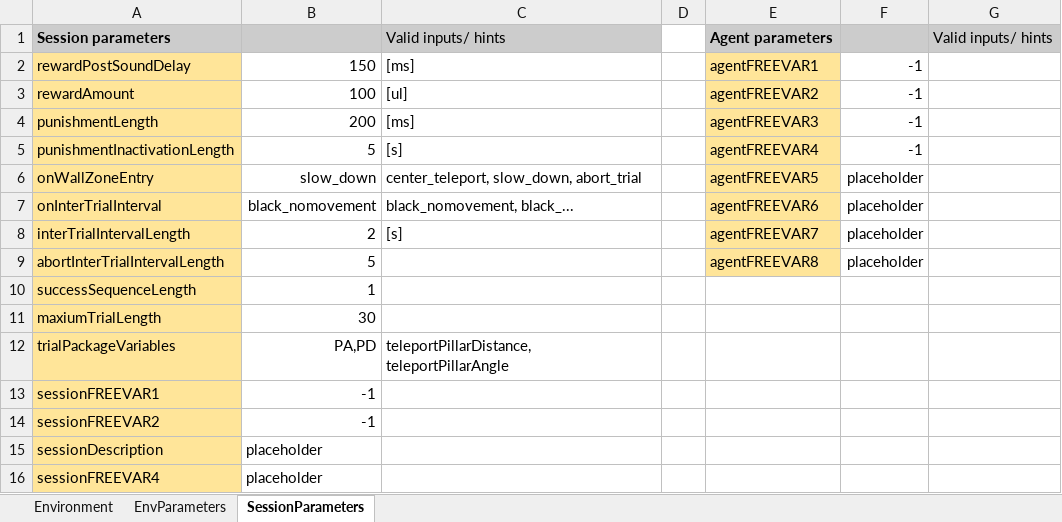
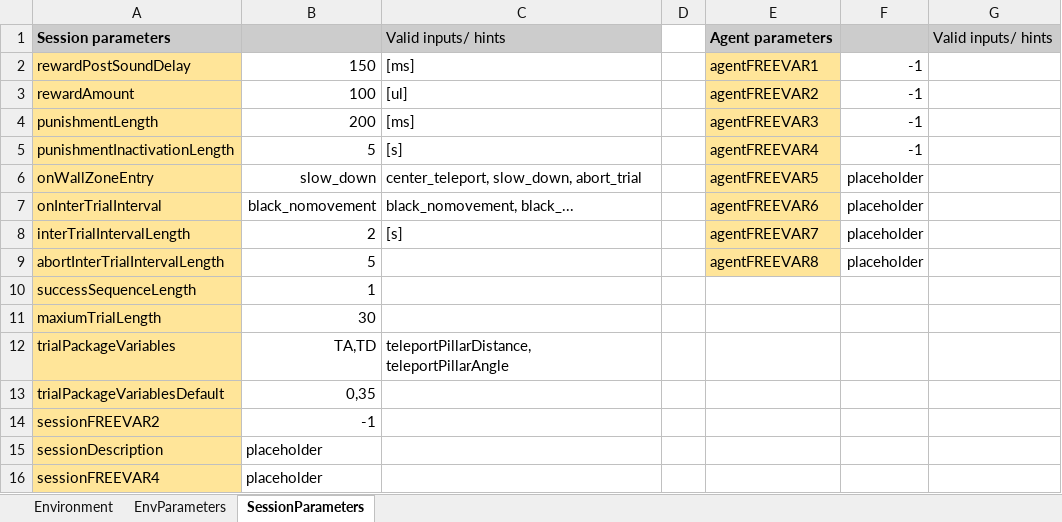
Before and after one commit to LoaloaF/UnityRatVR, an Excel workbook: Paradigms/P0200_GoalDirectedMovement.xlsx, sheet SessionParameters, drawn as a sheet; values as stored, in another font and other column widths than the file's, no borders; removed rows and columns are numbered as before the commit, all else as after; the diff names each change by its address in the sheet, - before the commit and + after, or states it on an @@ line.

```diff
--- a/Paradigms/P0200_GoalDirectedMovement.xlsx (sheet SessionParameters)
+++ b/Paradigms/P0200_GoalDirectedMovement.xlsx (sheet SessionParameters)
-B12: PA,PD
+B12: TA,TD
-row 13: sessionFREEVAR1 | -1
+row 13: trialPackageVariablesDefault | 0,35
```
Also changed, not shown: sheet EnvParameters, 15 other files.
